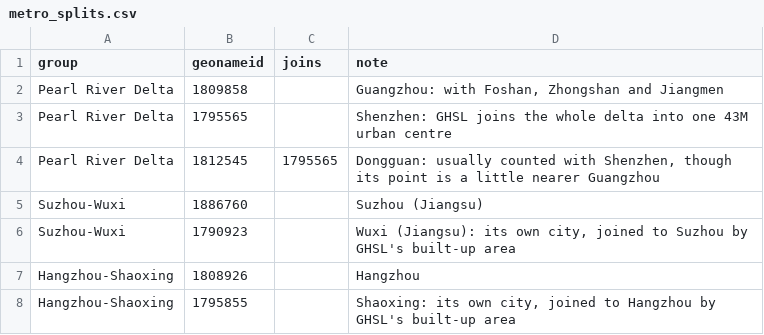
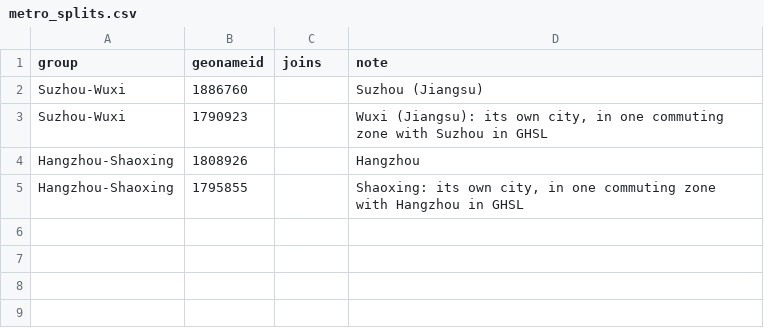
Before and after one commit to svnnyyu/georing, a CSV file: pipeline/metro_splits.csv, drawn as a sheet.

```diff
--- a/pipeline/metro_splits.csv
+++ b/pipeline/metro_splits.csv
@@ -1,8 +1,5 @@
 group,geonameid,joins,note
-Pearl River Delta,1809858,,"Guangzhou: with Foshan, Zhongshan and Jiangmen"
-Pearl River Delta,1795565,,"Shenzhen: GHSL joins the whole delta into one 43M urban centre"
-Pearl River Delta,1812545,1795565,"Dongguan: usually counted with Shenzhen, though its point is a little nearer Guangzhou"
 Suzhou-Wuxi,1886760,,Suzhou (Jiangsu)
-Suzhou-Wuxi,1790923,,"Wuxi (Jiangsu): its own city, joined to Suzhou by GHSL's built-up area"
+Suzhou-Wuxi,1790923,,"Wuxi (Jiangsu): its own city, in one commuting zone with Suzhou in GHSL"
 Hangzhou-Shaoxing,1808926,,Hangzhou
-Hangzhou-Shaoxing,1795855,,"Shaoxing: its own city, joined to Hangzhou by GHSL's built-up area"
+Hangzhou-Shaoxing,1795855,,"Shaoxing: its own city, in one commuting zone with Hangzhou in GHSL"
```
Also changed, not shown: 11 other files.
